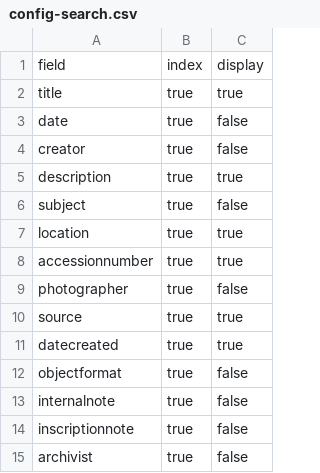
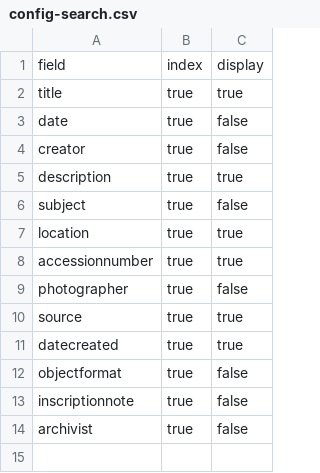
Before and after one commit to Seattle-Archdiocese-Archives/image-collection, a CSV file: _data/config-search.csv, drawn as a sheet.

Commit message:
Update config-search.csv

```diff
--- a/_data/config-search.csv
+++ b/_data/config-search.csv
@@ -12,3 +12,2 @@ datecreated,true,true
 objectformat,true,false
-internalnote,true,false
 inscriptionnote,true,false
```
